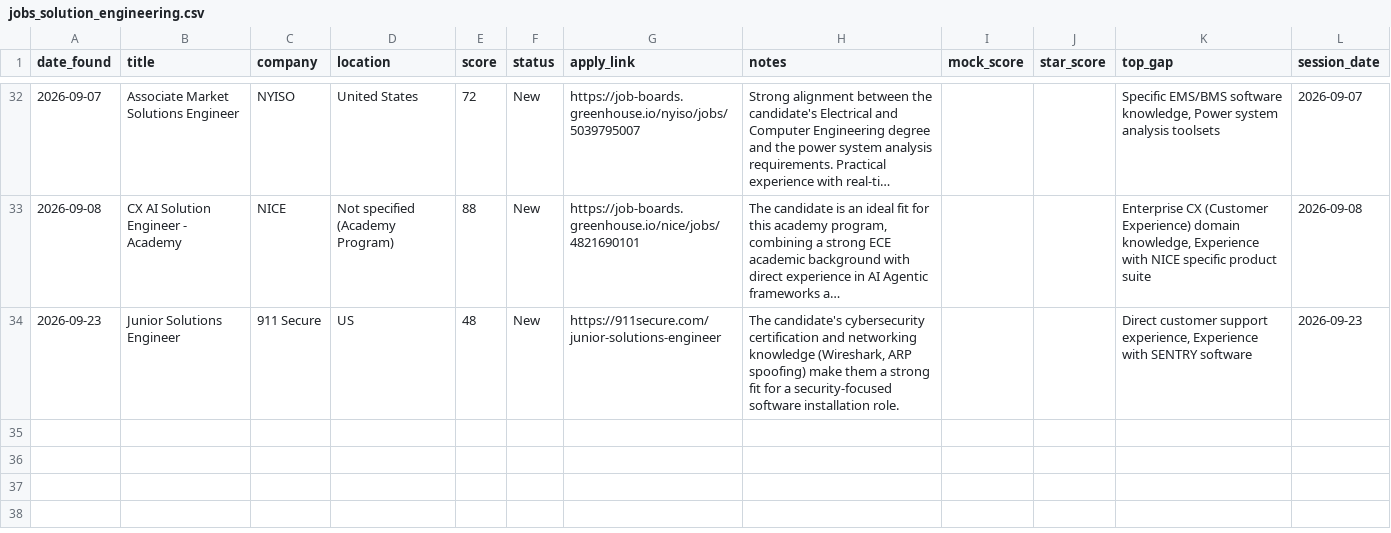
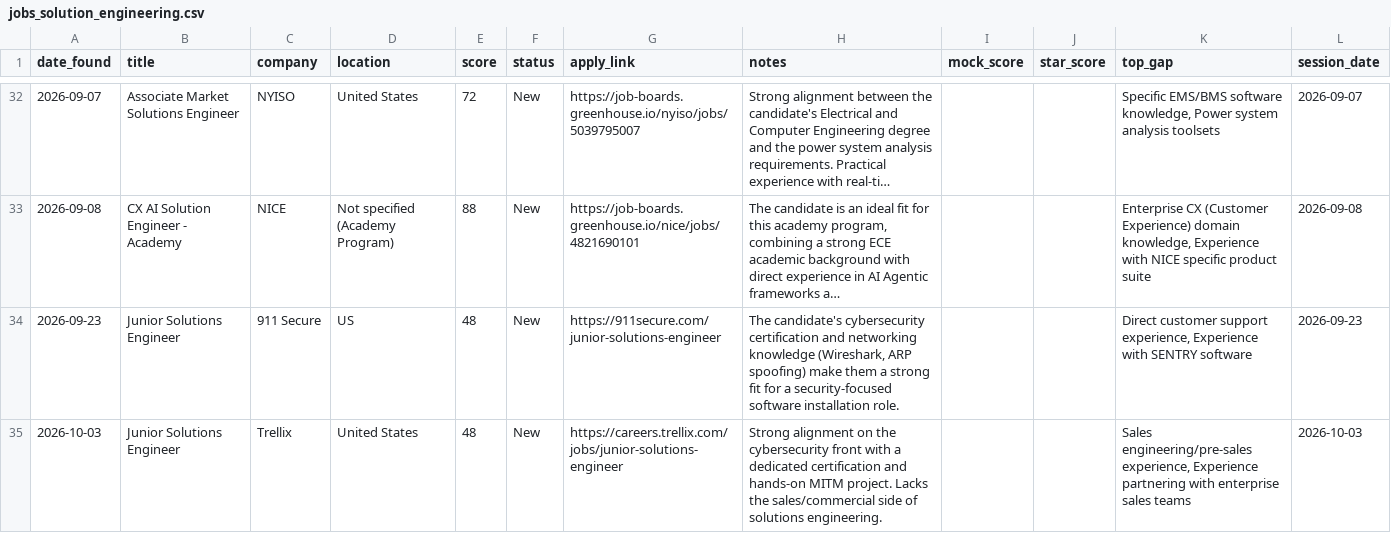
Before and after one commit to muraliikrishnant/EntryWay-AI, a CSV file: site/data/jobs_solution_engineering.csv, drawn as a sheet; only a part is shown, gaps mark what is left out; long unchanged cells end in ….

```diff
--- a/site/data/jobs_solution_engineering.csv
+++ b/site/data/jobs_solution_engineering.csv
@@ -34 +34,2 @@ date_found,title,company,location,score,status,apply_link,notes,mock_score,star_
 2026-09-23,Junior Solutions Engineer,911 Secure,US,48,New,https://911secure.com/junior-solutions-engineer,"The candidate's cybersecurity certification and networking knowledge (Wireshark, ARP spoofing) make them a strong fit for a security-focused software installation role.",,,"Direct customer support experience, Experience with SENTRY software",2026-09-23
+2026-10-03,Junior Solutions Engineer,Trellix,United States,48,New,https://careers.trellix.com/jobs/junior-solutions-engineer,Strong alignment on the cybersecurity front with a dedicated certification and hands-on MITM project. Lacks the sales/commercial side of solutions engineering.,,,"Sales engineering/pre-sales experience, Experience partnering with enterprise sales teams",2026-10-03
```
